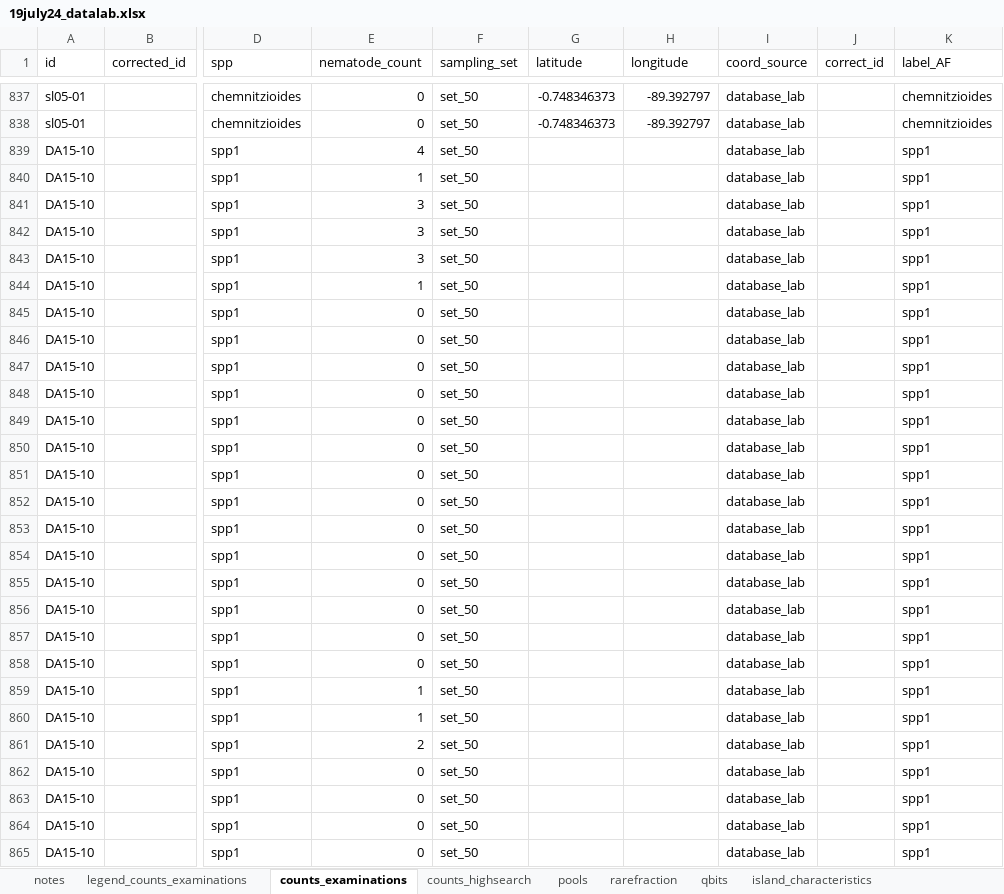
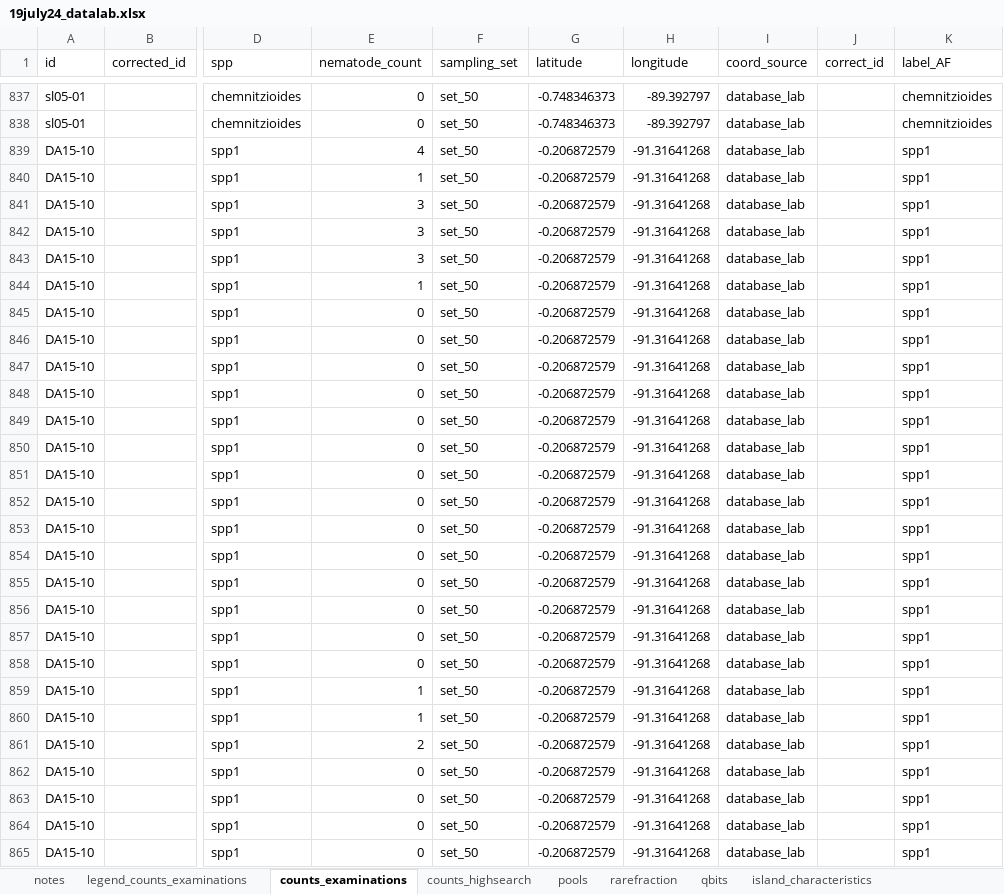
Before and after one commit to Alex-Fuster/naesiotus_nematodes, an Excel workbook: data/19july24_datalab.xlsx, sheet counts_examinations, drawn as a sheet; only a part is shown, gaps mark what is left out; values as stored, in another font and other column widths than the file's, no borders; conditional formats not drawn; the diff covers the shown part only; the diff names each change by its address in the sheet, - before the commit and + after, or states it on an @@ line.

```diff
--- a/data/19july24_datalab.xlsx (sheet counts_examinations)
+++ b/data/19july24_datalab.xlsx (sheet counts_examinations)
-G839:G865 (latitude): (empty)
+G839:G865 (latitude): -0.206872579
-H839:H865 (longitude): (empty)
+H839:H865 (longitude): -91.31641268
```
Also changed, not shown: 1420 edited cells elsewhere in this sheet, 4 other files.
